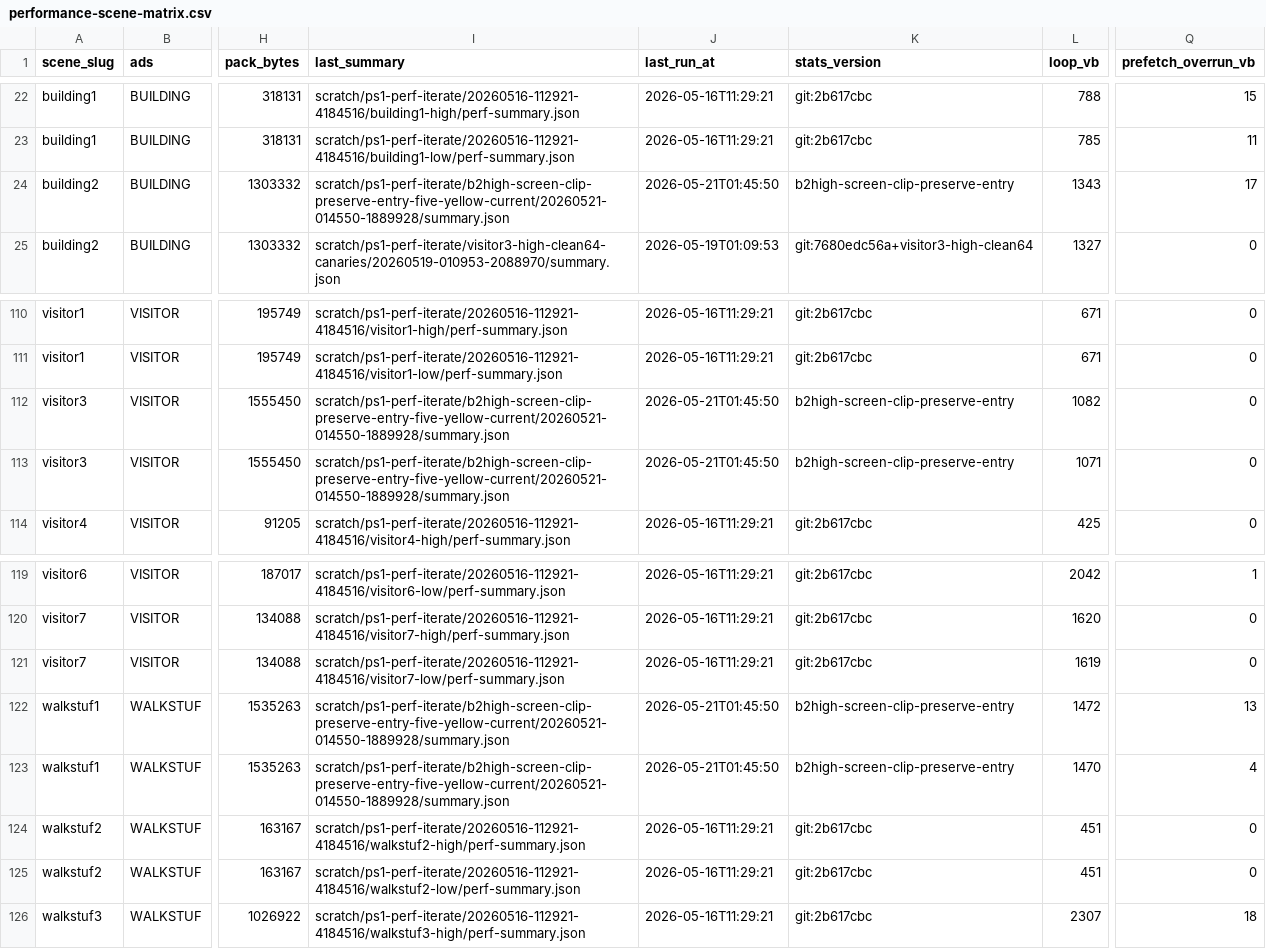
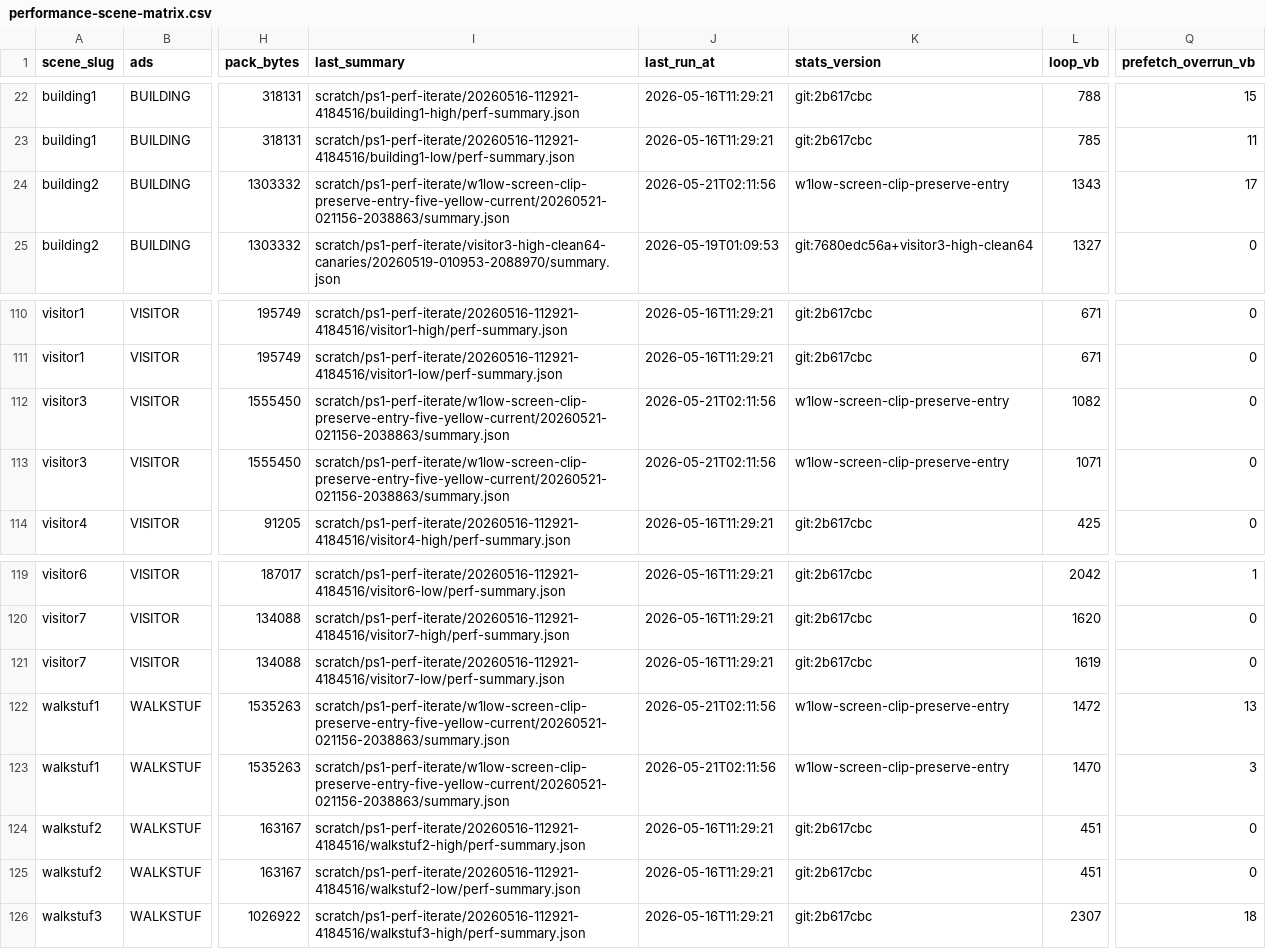
Before and after one commit to huntergdavis/johnny-castaway-ps1, a CSV file: docs/ps1/performance-scene-matrix.csv, drawn as a sheet; only a part is shown, gaps mark what is left out; the diff names each change by its address in the sheet, - before the commit and + after, or states it on an @@ line.

Commit message:
ps1: preserve w1 low clipped entry sizes

```diff
--- a/docs/ps1/performance-scene-matrix.csv
+++ b/docs/ps1/performance-scene-matrix.csv
-I24 (last_summary): scratch/ps1-perf-iterate/b2high-screen-clip-preserve-entry-five-yellow-current/20260521-014550-1889928/summary.json
+I24 (last_summary): scratch/ps1-perf-iterate/w1low-screen-clip-preserve-entry-five-yellow-current/20260521-021156-2038863/summary.json
-J24 (last_run_at): 2026-05-21T01:45:50
+J24 (last_run_at): 2026-05-21T02:11:56
-K24 (stats_version): b2high-screen-clip-preserve-entry
+K24 (stats_version): w1low-screen-clip-preserve-entry
-I112:I113 (last_summary): scratch/ps1-perf-iterate/b2high-screen-clip-preserve-entry-five-yellow-current/20260521-014550-1889928/summary.json
+I112:I113 (last_summary): scratch/ps1-perf-iterate/w1low-screen-clip-preserve-entry-five-yellow-current/20260521-021156-2038863/summary.json
-J112:J113 (last_run_at): 2026-05-21T01:45:50
+J112:J113 (last_run_at): 2026-05-21T02:11:56
-K112:K113 (stats_version): b2high-screen-clip-preserve-entry
+K112:K113 (stats_version): w1low-screen-clip-preserve-entry
-I122:I123 (last_summary): scratch/ps1-perf-iterate/b2high-screen-clip-preserve-entry-five-yellow-current/20260521-014550-1889928/summary.json
+I122:I123 (last_summary): scratch/ps1-perf-iterate/w1low-screen-clip-preserve-entry-five-yellow-current/20260521-021156-2038863/summary.json
-J122:J123 (last_run_at): 2026-05-21T01:45:50
+J122:J123 (last_run_at): 2026-05-21T02:11:56
-K122:K123 (stats_version): b2high-screen-clip-preserve-entry
+K122:K123 (stats_version): w1low-screen-clip-preserve-entry
-Q123 (prefetch_overrun_vb): 4
+Q123 (prefetch_overrun_vb): 3
```
Also changed, not shown: docs/ps1/performance-under-green-attribution.csv, 17 other files.
